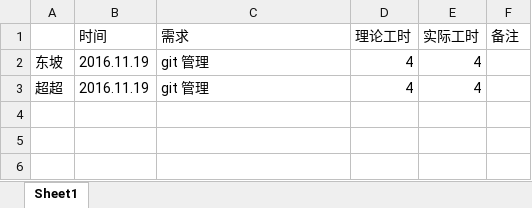
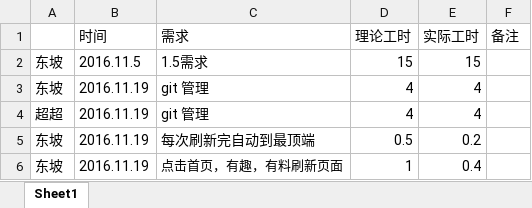
Before and after one commit to WubiBus/xzc02, an Excel workbook: times.xlsx, sheet Sheet1, drawn as a sheet; values as stored, in another font and other column widths than the file's, no borders; the diff names each change by its address in the sheet, - before the commit and + after, or states it on an @@ line.

```diff
--- a/times.xlsx (sheet Sheet1)
+++ b/times.xlsx (sheet Sheet1)
+row 2: 东坡 | 2016.11.5 | 1.5需求 | 15 | 15
+row 5: 东坡 | 2016.11.19 | 每次刷新完自动到最顶端 | 0.5 | 0.2
+row 6: 东坡 | 2016.11.19 | 点击首页，有趣，有料刷新页面 | 1 | 0.4
```
Also changed, not shown: 4 other files.
